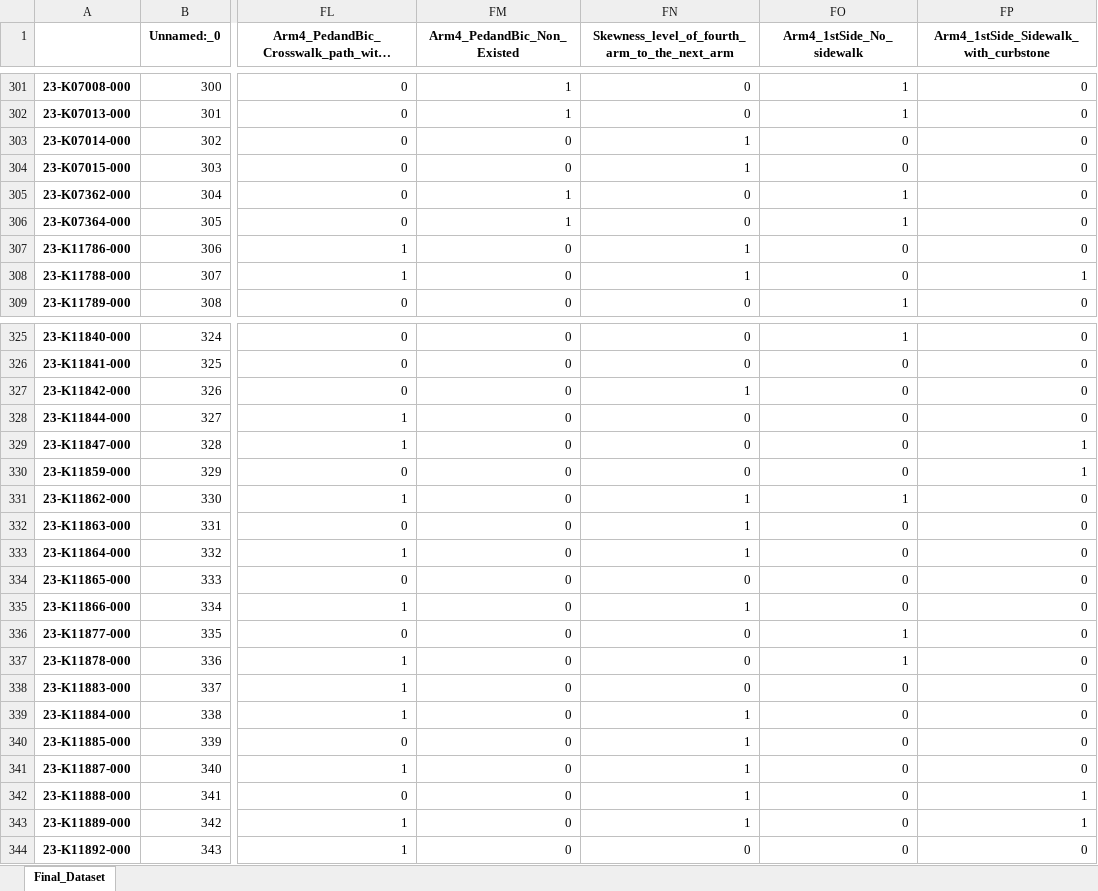
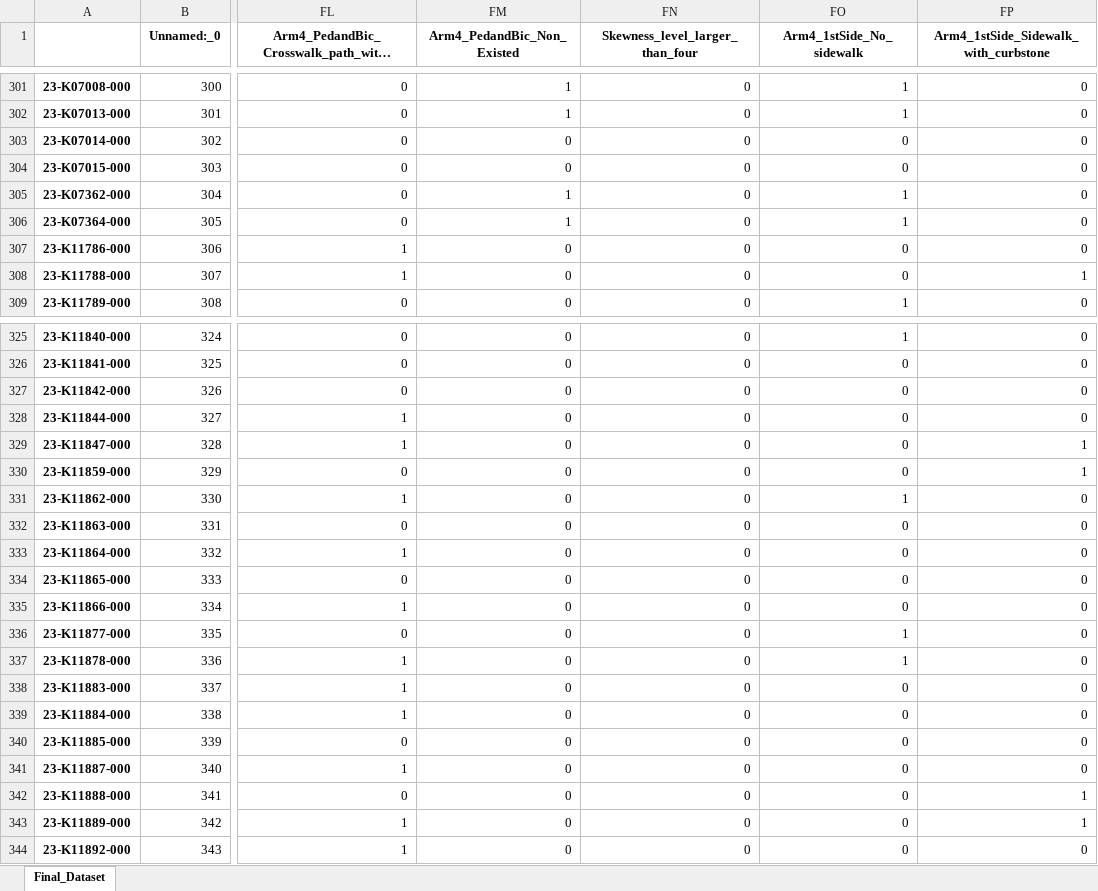
Before and after one commit to Ghasak/Toyota_project_Data_Wrangling, an Excel workbook: 2_Toyota_Survey_Cleaning/Toyota_Survey_Sheetfiles/3_Results_Creating_dummies_cont/Final_DataSet.xlsx, sheet Final_Dataset, drawn as a sheet; only a part is shown, gaps mark what is left out; long unchanged cells end in …; values as stored, in another font and other column widths than the file's, no borders; the diff covers the shown part only; the diff names each change by its address in the sheet, - before the commit and + after, or states it on an @@ line.

```diff
--- a/2_Toyota_Survey_Cleaning/Toyota_Survey_Sheetfiles/3_Results_Creating_dummies_cont/Final_DataSet.xlsx (sheet Final_Dataset)
+++ b/2_Toyota_Survey_Cleaning/Toyota_Survey_Sheetfiles/3_Results_Creating_dummies_cont/Final_DataSet.xlsx (sheet Final_Dataset)
-FN1: Skewness_level_of_fourth_arm_to_the_next_arm
+FN1: Skewness_level_larger_than_four
-FN303:FN304 (Skewness_level_larger_than_four): 1
+FN303:FN304 (Skewness_level_larger_than_four): 0
-FN307:FN308 (Skewness_level_larger_than_four): 1
+FN307:FN308 (Skewness_level_larger_than_four): 0
-FN327 (Skewness_level_larger_than_four): 1
+FN327 (Skewness_level_larger_than_four): 0
-FN331:FN333 (Skewness_level_larger_than_four): 1
+FN331:FN333 (Skewness_level_larger_than_four): 0
-FN335 (Skewness_level_larger_than_four): 1
+FN335 (Skewness_level_larger_than_four): 0
-FN339:FN343 (Skewness_level_larger_than_four): 1
+FN339:FN343 (Skewness_level_larger_than_four): 0
```
Also changed, not shown: 64 edited cells elsewhere in this sheet, 2_Toyota_Survey_Cleaning/Toyota_Survey_Sheetfiles/3_Results_Creating_dummies_cont/inner_joint_Int.xlsx, 2 other files.
